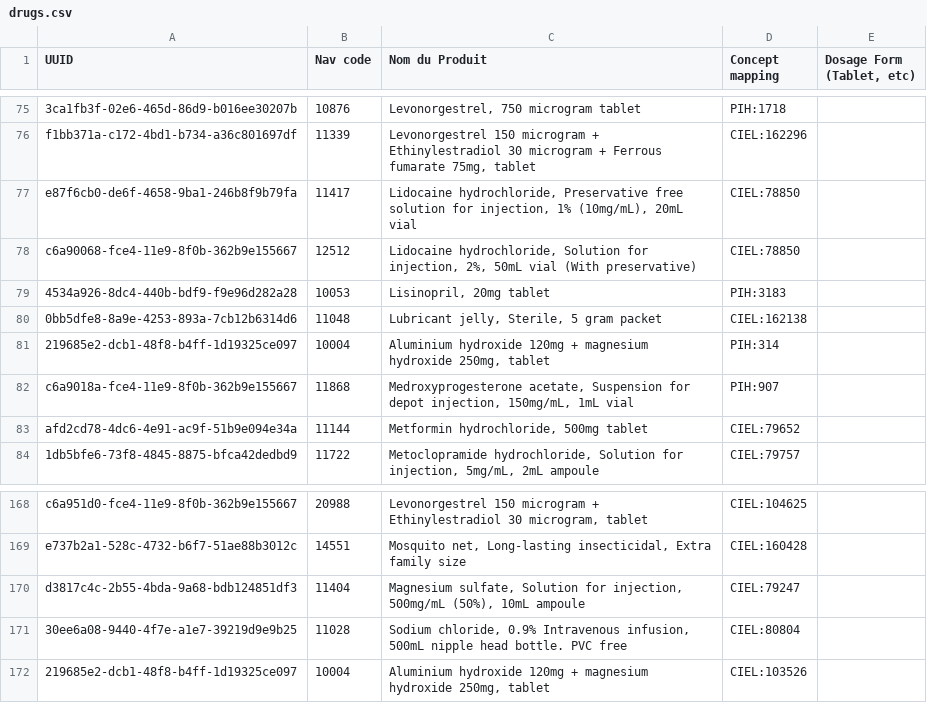
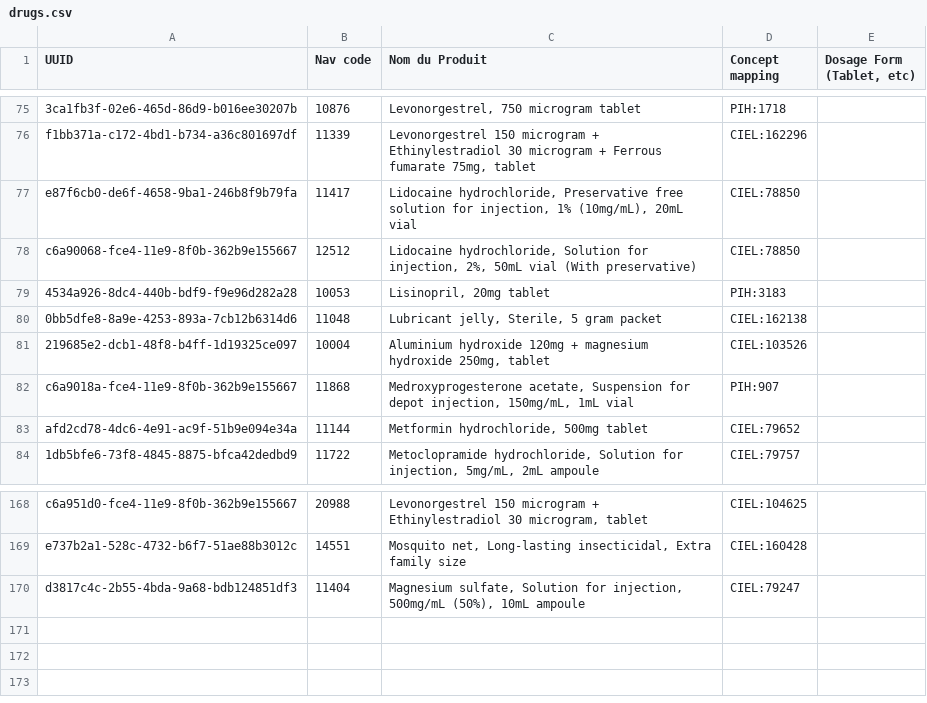
Before and after one commit to chocopiosl/openmrs-configsl, a CSV file: configuration/pih/drugs/drugs.csv, drawn as a sheet; only a part is shown, gaps mark what is left out.

Commit message:
SL-179 Removed 2 duplicate meds

```diff
--- a/configuration/pih/drugs/drugs.csv
+++ b/configuration/pih/drugs/drugs.csv
@@ -80,3 +80,3 @@ c6a90068-fce4-11e9-8f0b-362b9e155667,12512,"Lidocaine hydrochloride, Solution fo
 0bb5dfe8-8a9e-4253-893a-7cb12b6314d6,11048,"Lubricant jelly, Sterile, 5 gram packet",CIEL:162138,
-219685e2-dcb1-48f8-b4ff-1d19325ce097,10004,"Aluminium hydroxide 120mg + magnesium hydroxide 250mg, tablet",PIH:314,
+219685e2-dcb1-48f8-b4ff-1d19325ce097,10004,"Aluminium hydroxide 120mg + magnesium hydroxide 250mg, tablet",CIEL:103526,
 c6a9018a-fce4-11e9-8f0b-362b9e155667,11868,"Medroxyprogesterone acetate, Suspension for depot injection, 150mg/mL, 1mL vial",PIH:907,
@@ -170,3 +170 @@ e737b2a1-528c-4732-b6f7-51ae88b3012c,14551,"Mosquito net, Long-lasting insectici
 d3817c4c-2b55-4bda-9a68-bdb124851df3,11404,"Magnesium sulfate, Solution for injection, 500mg/mL (50%), 10mL ampoule",CIEL:79247,
-30ee6a08-9440-4f7e-a1e7-39219d9e9b25,11028,"Sodium chloride, 0.9% Intravenous infusion, 500mL nipple head bottle. PVC free",CIEL:80804,
-219685e2-dcb1-48f8-b4ff-1d19325ce097,10004,"Aluminium hydroxide 120mg + magnesium hydroxide 250mg, tablet",CIEL:103526,
```
